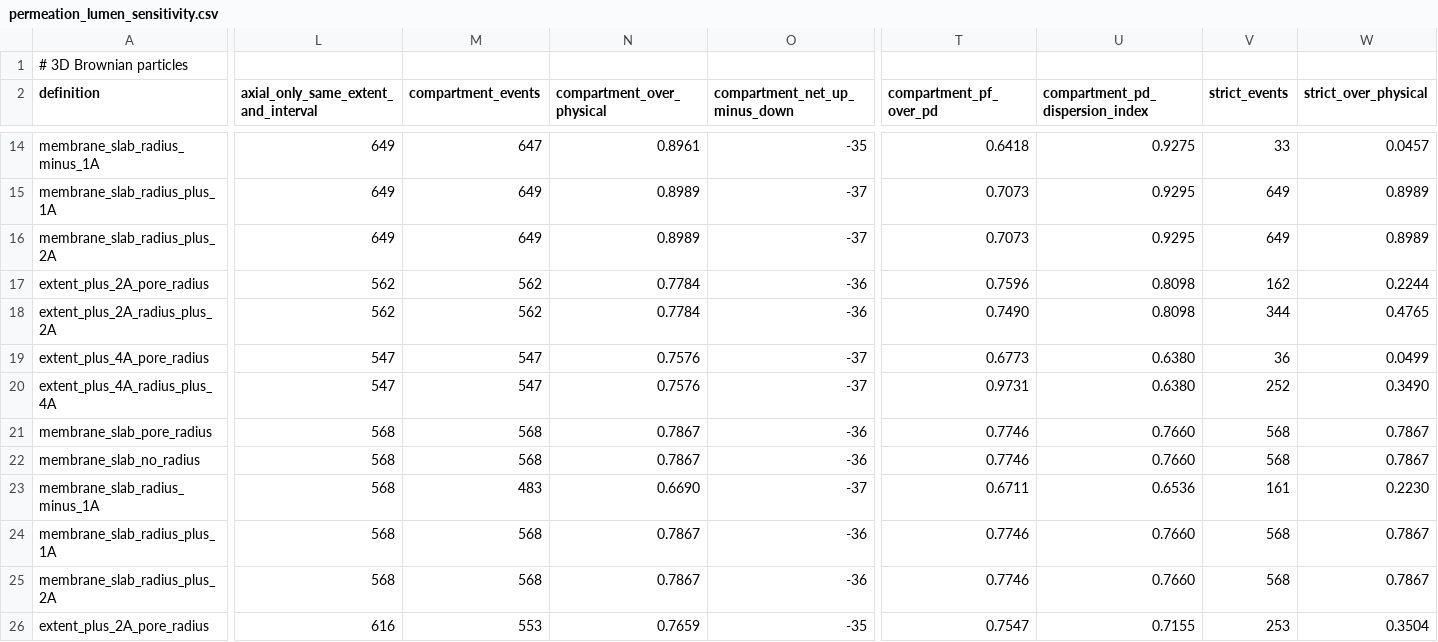
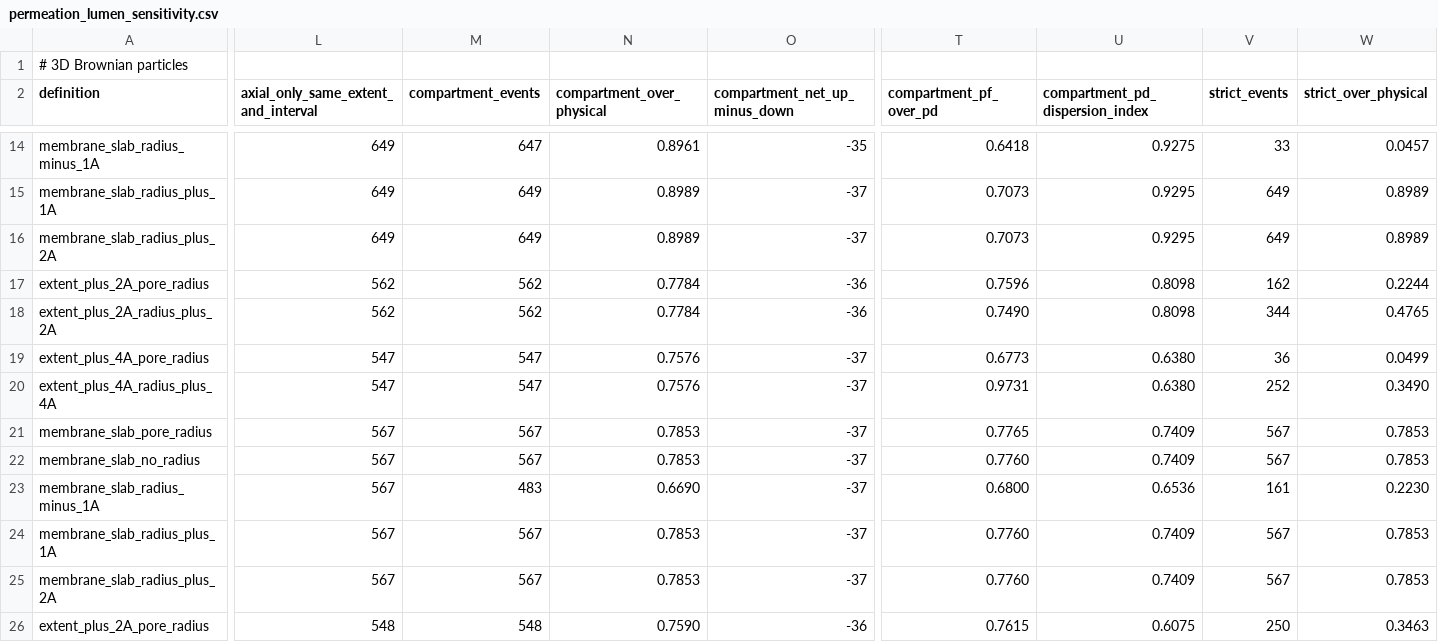
Before and after one commit to ELambden/crevice, a CSV file: benchmarks/results/nongeom/permeation_lumen_sensitivity.csv, drawn as a sheet; only a part is shown, gaps mark what is left out; the diff covers the shown part only; the diff names each change by its address in the sheet, - before the commit and + after, or states it on an @@ line.

```diff
--- a/benchmarks/results/nongeom/permeation_lumen_sensitivity.csv
+++ b/benchmarks/results/nongeom/permeation_lumen_sensitivity.csv
-L21:L25: 568
+L21:L25: 567
-M21:M22 (compartment_events): 568
+M21:M22 (compartment_events): 567
-N21:N22 (compartment_over_physical): 0.7867
+N21:N22 (compartment_over_physical): 0.7853
-O21:O22 (compartment_net_up_minus_down): -36
+O21:O22 (compartment_net_up_minus_down): -37
-T21 (compartment_pf_over_pd): 0.7746
+T21 (compartment_pf_over_pd): 0.7765
-U21:U22 (compartment_pd_dispersion_index): 0.7660
+U21:U22 (compartment_pd_dispersion_index): 0.7409
-V21:V22 (strict_events): 568
+V21:V22 (strict_events): 567
-W21:W22 (strict_over_physical): 0.7867
+W21:W22 (strict_over_physical): 0.7853
-T22 (compartment_pf_over_pd): 0.7746
+T22 (compartment_pf_over_pd): 0.7760
-T23 (compartment_pf_over_pd): 0.6711
+T23 (compartment_pf_over_pd): 0.6800
-M24:M25 (compartment_events): 568
+M24:M25 (compartment_events): 567
-N24:N25 (compartment_over_physical): 0.7867
+N24:N25 (compartment_over_physical): 0.7853
-O24:O25 (compartment_net_up_minus_down): -36
+O24:O25 (compartment_net_up_minus_down): -37
-T24:T25 (compartment_pf_over_pd): 0.7746
+T24:T25 (compartment_pf_over_pd): 0.7760
-U24:U25 (compartment_pd_dispersion_index): 0.7660
+U24:U25 (compartment_pd_dispersion_index): 0.7409
-V24:V25 (strict_events): 568
+V24:V25 (strict_events): 567
-W24:W25 (strict_over_physical): 0.7867
+W24:W25 (strict_over_physical): 0.7853
-L26: 616
+L26: 548
-M26 (compartment_events): 553
+M26 (compartment_events): 548
-N26 (compartment_over_physical): 0.7659
+N26 (compartment_over_physical): 0.7590
-O26 (compartment_net_up_minus_down): -35
+O26 (compartment_net_up_minus_down): -36
-T26 (compartment_pf_over_pd): 0.7547
+T26 (compartment_pf_over_pd): 0.7615
-U26 (compartment_pd_dispersion_index): 0.7155
+U26 (compartment_pd_dispersion_index): 0.6075
-V26 (strict_events): 253
+V26 (strict_events): 250
-W26 (strict_over_physical): 0.3504
+W26 (strict_over_physical): 0.3463
```
Also changed, not shown: 41 edited cells elsewhere in this file, benchmarks/results/nongeom/permeation_cases.csv, benchmarks/results/nongeom/permeation_ring.csv, 23 other files.
